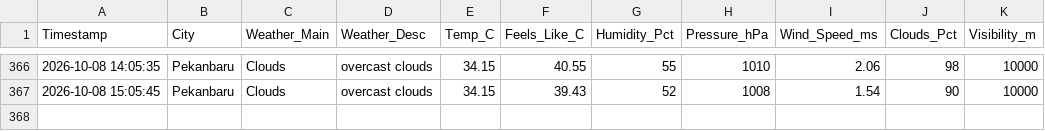
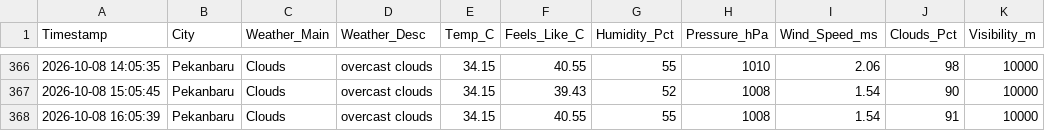
Before and after one commit to metta-kusuma/pekanbaru-air-quality, a CSV file: pekanbaru_weather_log.csv, drawn as a sheet; only a part is shown, gaps mark what is left out.

```diff
--- a/pekanbaru_weather_log.csv
+++ b/pekanbaru_weather_log.csv
@@ -367 +367,2 @@ Timestamp,City,Weather_Main,Weather_Desc,Temp_C,Feels_Like_C,Humidity_Pct,Pressu
 2026-10-08 15:05:45,Pekanbaru,Clouds,overcast clouds,34.15,39.43,52,1008,1.54,90,10000
+2026-10-08 16:05:39,Pekanbaru,Clouds,overcast clouds,34.15,40.55,55,1008,1.54,91,10000
```
Also changed, not shown: pekanbaru_air_quality_log.csv, pekanbaru_flights_log.csv.
